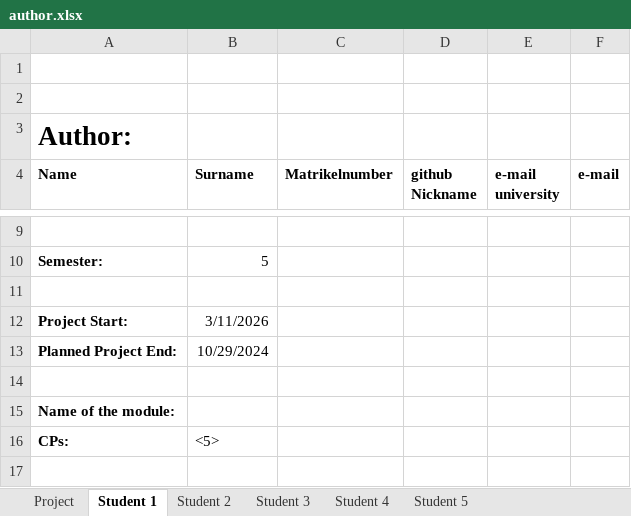
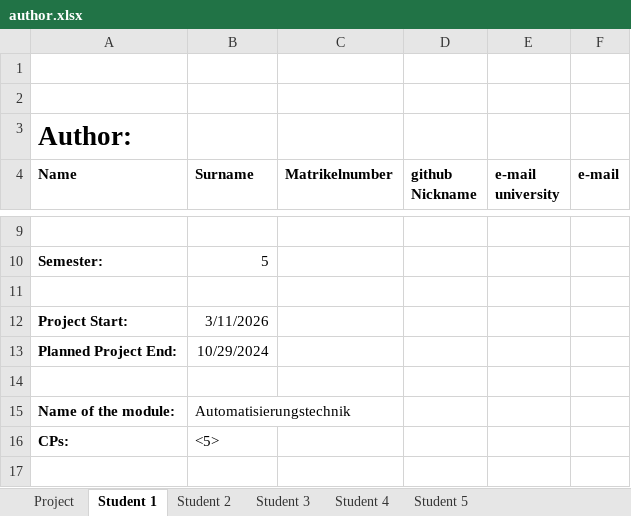
Before and after one commit to bjarieja/Auto1, an Excel workbook: author.xlsx, sheet Student 1, drawn as a sheet; only a part is shown, gaps mark what is left out; values as stored, in another font and other column widths than the file's, no borders; the diff names each change by its address in the sheet, - before the commit and + after, or states it on an @@ line.

```diff
--- a/author.xlsx (sheet Student 1)
+++ b/author.xlsx (sheet Student 1)
-B15 (Surname): (empty)
+B15 (Surname): Automatisierungstechnik
```
Also changed, not shown: sheet Student 3, sheet Student 5, 1 other file.
